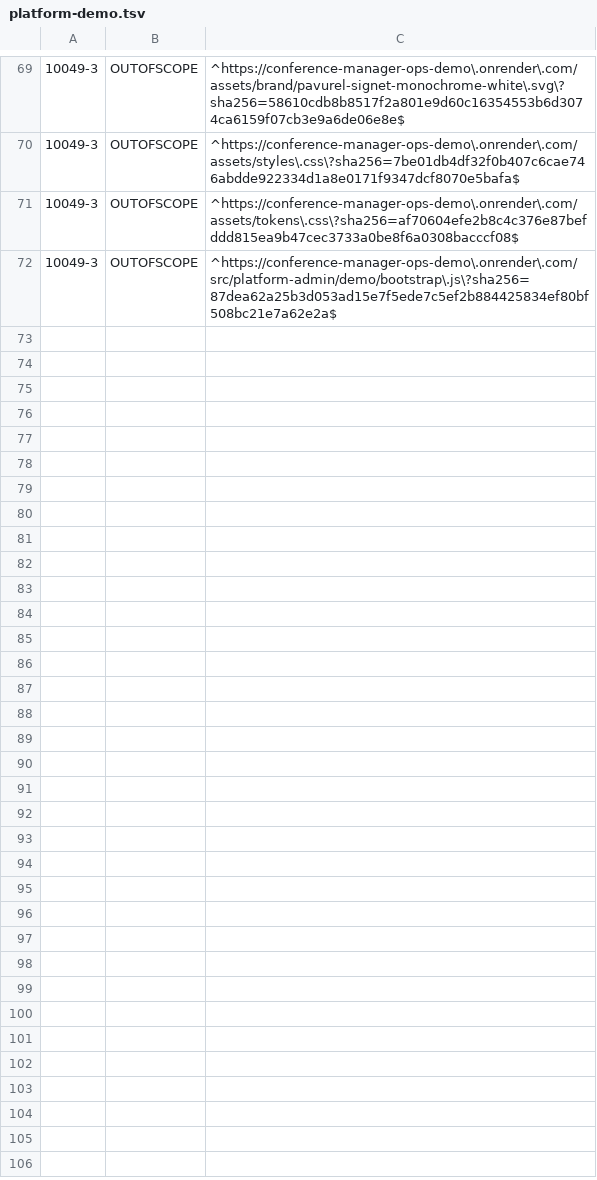
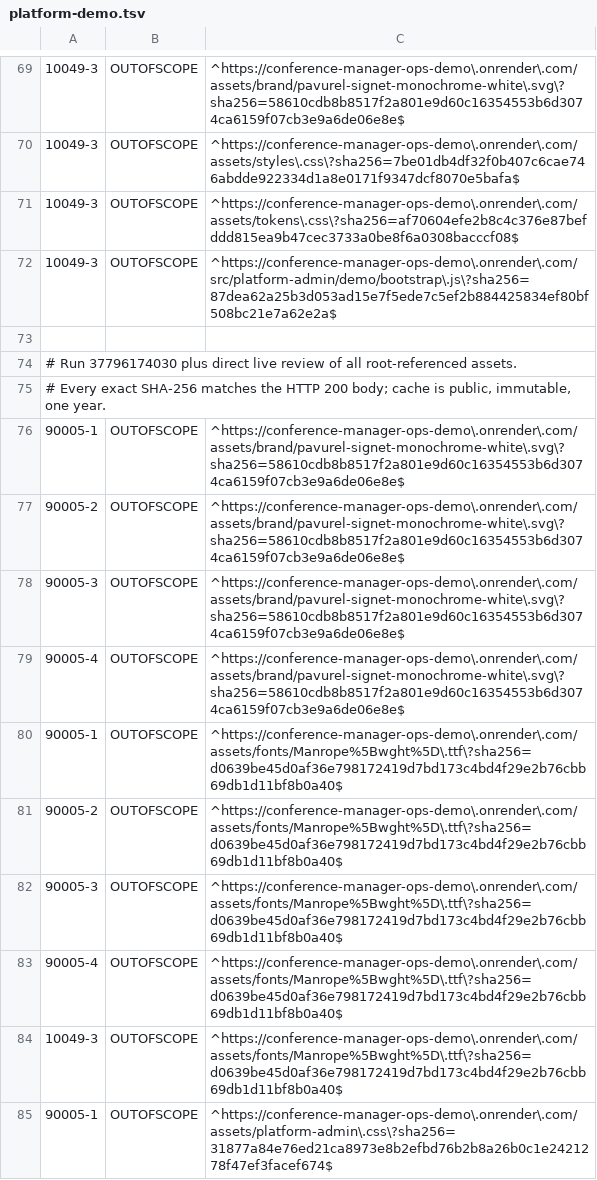
Before and after one commit to floriankreutzer/conference-manager, a TSV file: .zap/platform-demo.tsv, drawn as a sheet; only a part is shown, gaps mark what is left out; the diff covers the shown part only.

Commit message:
Review the complete exact live asset inventory for passive scan sampling

```diff
--- a/.zap/platform-demo.tsv
+++ b/.zap/platform-demo.tsv
@@ -72 +72,14 @@
 10049-3	OUTOFSCOPE	^https://conference-manager-ops-demo\.onrender\.com/src/platform-admin/demo/bootstrap\.js\?sha256=87dea62a25b3d053ad15e7f5ede7c5ef2b884425834ef80bf508bc21e7a62e2a$
+
+# Run 37796174030 plus direct live review of all root-referenced assets.
+# Every exact SHA-256 matches the HTTP 200 body; cache is public, immutable, one year.
+90005-1	OUTOFSCOPE	^https://conference-manager-ops-demo\.onrender\.com/assets/brand/pavurel-signet-monochrome-white\.svg\?sha256=58610cdb8b8517f2a801e9d60c16354553b6d3074ca6159f07cb3e9a6de06e8e$
+90005-2	OUTOFSCOPE	^https://conference-manager-ops-demo\.onrender\.com/assets/brand/pavurel-signet-monochrome-white\.svg\?sha256=58610cdb8b8517f2a801e9d60c16354553b6d3074ca6159f07cb3e9a6de06e8e$
+90005-3	OUTOFSCOPE	^https://conference-manager-ops-demo\.onrender\.com/assets/brand/pavurel-signet-monochrome-white\.svg\?sha256=58610cdb8b8517f2a801e9d60c16354553b6d3074ca6159f07cb3e9a6de06e8e$
+90005-4	OUTOFSCOPE	^https://conference-manager-ops-demo\.onrender\.com/assets/brand/pavurel-signet-monochrome-white\.svg\?sha256=58610cdb8b8517f2a801e9d60c16354553b6d3074ca6159f07cb3e9a6de06e8e$
+90005-1	OUTOFSCOPE	^https://conference-manager-ops-demo\.onrender\.com/assets/fonts/Manrope%5Bwght%5D\.ttf\?sha256=d0639be45d0af36e798172419d7bd173c4bd4f29e2b76cbb69db1d11bf8b0a40$
+90005-2	OUTOFSCOPE	^https://conference-manager-ops-demo\.onrender\.com/assets/fonts/Manrope%5Bwght%5D\.ttf\?sha256=d0639be45d0af36e798172419d7bd173c4bd4f29e2b76cbb69db1d11bf8b0a40$
+90005-3	OUTOFSCOPE	^https://conference-manager-ops-demo\.onrender\.com/assets/fonts/Manrope%5Bwght%5D\.ttf\?sha256=d0639be45d0af36e798172419d7bd173c4bd4f29e2b76cbb69db1d11bf8b0a40$
+90005-4	OUTOFSCOPE	^https://conference-manager-ops-demo\.onrender\.com/assets/fonts/Manrope%5Bwght%5D\.ttf\?sha256=d0639be45d0af36e798172419d7bd173c4bd4f29e2b76cbb69db1d11bf8b0a40$
+10049-3	OUTOFSCOPE	^https://conference-manager-ops-demo\.onrender\.com/assets/fonts/Manrope%5Bwght%5D\.ttf\?sha256=d0639be45d0af36e798172419d7bd173c4bd4f29e2b76cbb69db1d11bf8b0a40$
+90005-1	OUTOFSCOPE	^https://conference-manager-ops-demo\.onrender\.com/assets/platform-admin\.css\?sha256=31877a84e76ed21ca8973e8b2efbd76b2b8a26b0c1e2421278f47ef3facef674$
```
Also changed, not shown: 12 added rows elsewhere in this file, .zap/customer-demo-summary.tsv, .zap/platform-demo-summary.tsv, 3 other files.
